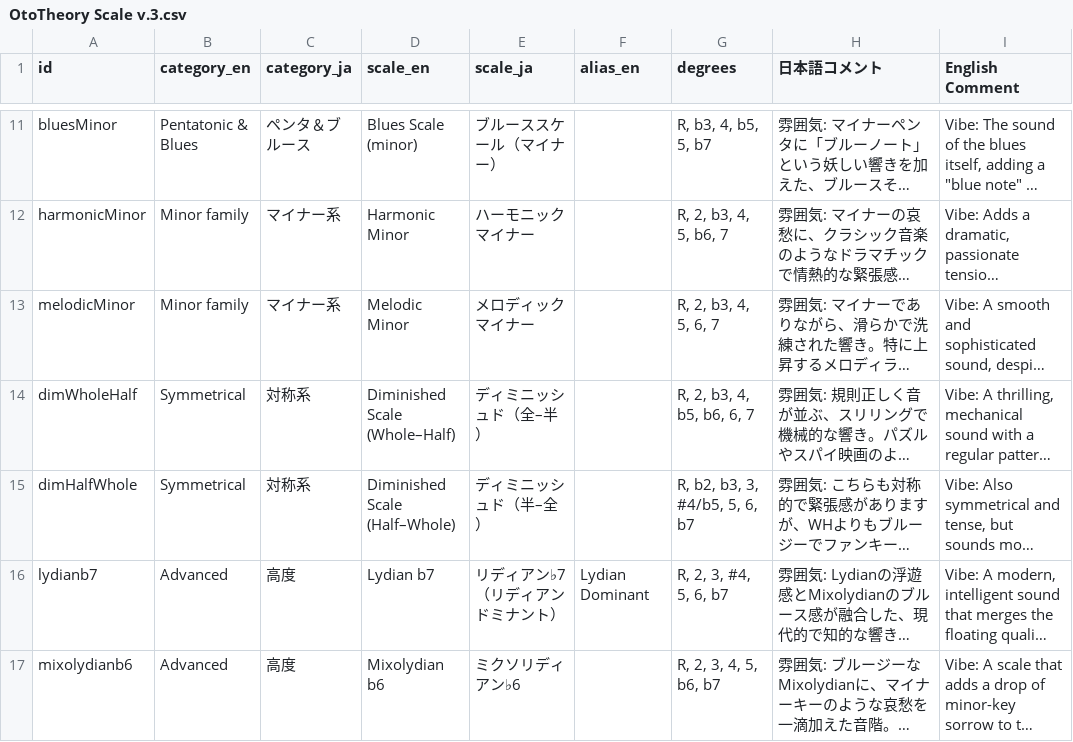
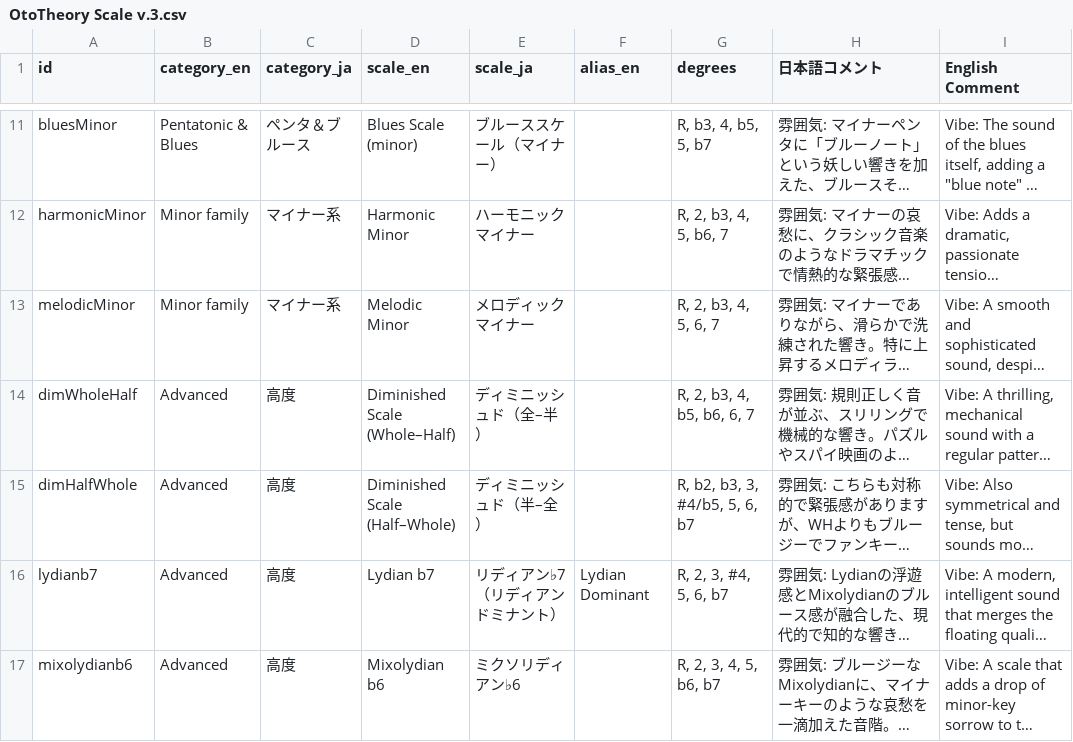
Before and after one commit to TH-Cats/OtoTheory, a CSV file: docs/content/OtoTheory Scale v.3.csv, drawn as a sheet; only a part is shown, gaps mark what is left out; long unchanged cells end in …; the diff names each change by its address in the sheet, - before the commit and + after, or states it on an @@ line.

```diff
--- a/docs/content/OtoTheory Scale v.3.csv
+++ b/docs/content/OtoTheory Scale v.3.csv
-B14:B15 (category_en): Symmetrical
+B14:B15 (category_en): Advanced
-C14:C15 (category_ja): 対称系
+C14:C15 (category_ja): 高度
```
Also changed, not shown: 16 other files.
